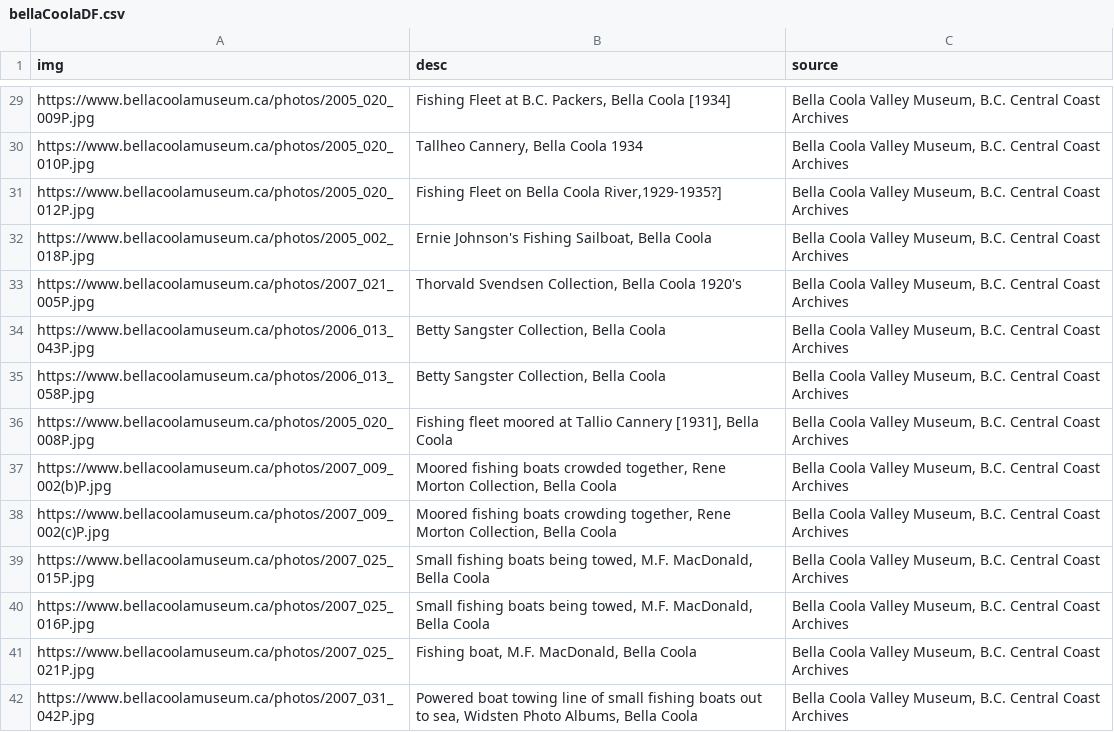
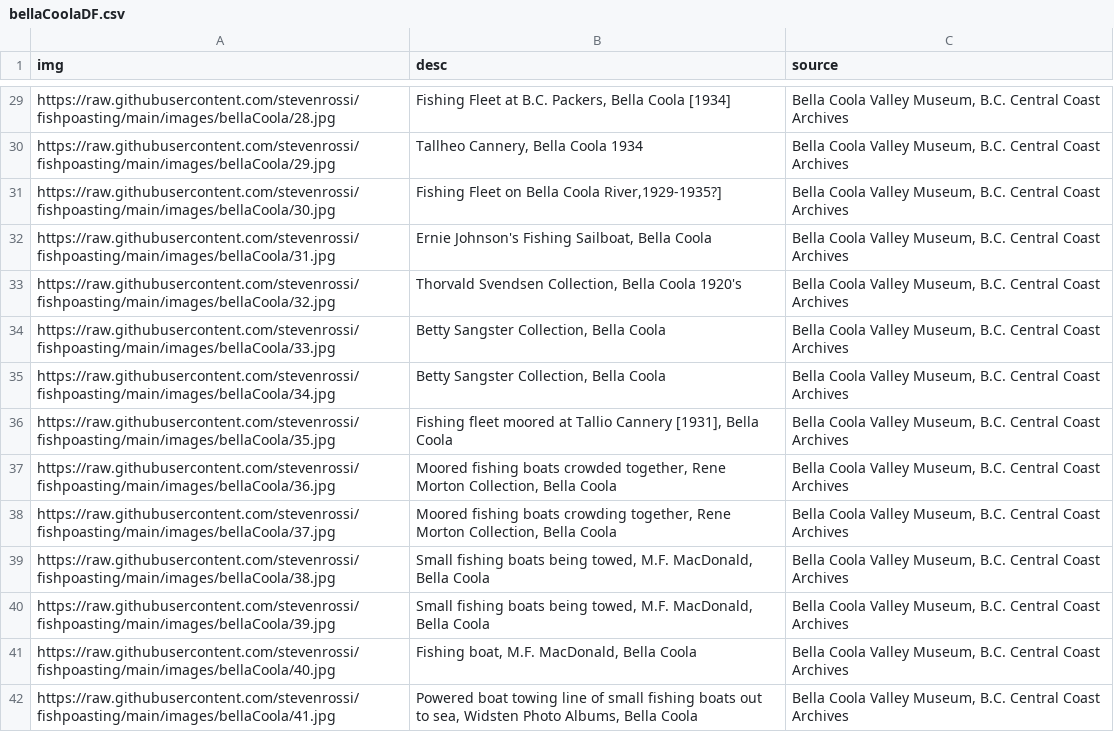
Before and after one commit to stevenrossi/fishpoasting, a CSV file: urls/bellaCoolaDF.csv, drawn as a sheet; only a part is shown, gaps mark what is left out; the diff covers the shown part only.

Commit message:
Fixed bella coola links

```diff
--- a/urls/bellaCoolaDF.csv
+++ b/urls/bellaCoolaDF.csv
@@ -29,14 +29,14 @@
-"https://www.bellacoolamuseum.ca/photos/2005_020_009P.jpg","Fishing Fleet at B.C. Packers, Bella Coola [1934]","Bella Coola Valley Museum, B.C. Central Coast Archives"
-"https://www.bellacoolamuseum.ca/photos/2005_020_010P.jpg","Tallheo Cannery, Bella Coola 1934","Bella Coola Valley Museum, B.C. Central Coast Archives"
-"https://www.bellacoolamuseum.ca/photos/2005_020_012P.jpg","Fishing Fleet on Bella Coola River,1929-1935?]","Bella Coola Valley Museum, B.C. Central Coast Archives"
-"https://www.bellacoolamuseum.ca/photos/2005_002_018P.jpg","Ernie Johnson's Fishing Sailboat, Bella Coola","Bella Coola Valley Museum, B.C. Central Coast Archives"
-"https://www.bellacoolamuseum.ca/photos/2007_021_005P.jpg","Thorvald Svendsen Collection, Bella Coola 1920's","Bella Coola Valley Museum, B.C. Central Coast Archives"
-"https://www.bellacoolamuseum.ca/photos/2006_013_043P.jpg","Betty Sangster Collection, Bella Coola","Bella Coola Valley Museum, B.C. Central Coast Archives"
-"https://www.bellacoolamuseum.ca/photos/2006_013_058P.jpg","Betty Sangster Collection, Bella Coola","Bella Coola Valley Museum, B.C. Central Coast Archives"
-"https://www.bellacoolamuseum.ca/photos/2005_020_008P.jpg","Fishing fleet moored at Tallio Cannery [1931], Bella Coola","Bella Coola Valley Museum, B.C. Central Coast Archives"
-"https://www.bellacoolamuseum.ca/photos/2007_009_002(b)P.jpg","Moored fishing boats crowded together, Rene Morton Collection, Bella Coola","Bella Coola Valley Museum, B.C. Central Coast Archives"
-"https://www.bellacoolamuseum.ca/photos/2007_009_002(c)P.jpg","Moored fishing boats crowding together, Rene Morton Collection, Bella Coola","Bella Coola Valley Museum, B.C. Central Coast Archives"
-"https://www.bellacoolamuseum.ca/photos/2007_025_015P.jpg","Small fishing boats being towed, M.F. MacDonald, Bella Coola","Bella Coola Valley Museum, B.C. Central Coast Archives"
-"https://www.bellacoolamuseum.ca/photos/2007_025_016P.jpg","Small fishing boats being towed, M.F. MacDonald, Bella Coola","Bella Coola Valley Museum, B.C. Central Coast Archives"
-"https://www.bellacoolamuseum.ca/photos/2007_025_021P.jpg","Fishing boat, M.F. MacDonald, Bella Coola","Bella Coola Valley Museum, B.C. Central Coast Archives"
-"https://www.bellacoolamuseum.ca/photos/2007_031_042P.jpg","Powered boat towing line of small fishing boats out to sea, Widsten Photo Albums, Bella Coola","Bella Coola Valley Museum, B.C. Central Coast Archives"
+"https://raw.githubusercontent.com/stevenrossi/fishpoasting/main/images/bellaCoola/28.jpg","Fishing Fleet at B.C. Packers, Bella Coola [1934]","Bella Coola Valley Museum, B.C. Central Coast Archives"
+"https://raw.githubusercontent.com/stevenrossi/fishpoasting/main/images/bellaCoola/29.jpg","Tallheo Cannery, Bella Coola 1934","Bella Coola Valley Museum, B.C. Central Coast Archives"
+"https://raw.githubusercontent.com/stevenrossi/fishpoasting/main/images/bellaCoola/30.jpg","Fishing Fleet on Bella Coola River,1929-1935?]","Bella Coola Valley Museum, B.C. Central Coast Archives"
+"https://raw.githubusercontent.com/stevenrossi/fishpoasting/main/images/bellaCoola/31.jpg","Ernie Johnson's Fishing Sailboat, Bella Coola","Bella Coola Valley Museum, B.C. Central Coast Archives"
+"https://raw.githubusercontent.com/stevenrossi/fishpoasting/main/images/bellaCoola/32.jpg","Thorvald Svendsen Collection, Bella Coola 1920's","Bella Coola Valley Museum, B.C. Central Coast Archives"
+"https://raw.githubusercontent.com/stevenrossi/fishpoasting/main/images/bellaCoola/33.jpg","Betty Sangster Collection, Bella Coola","Bella Coola Valley Museum, B.C. Central Coast Archives"
+"https://raw.githubusercontent.com/stevenrossi/fishpoasting/main/images/bellaCoola/34.jpg","Betty Sangster Collection, Bella Coola","Bella Coola Valley Museum, B.C. Central Coast Archives"
+"https://raw.githubusercontent.com/stevenrossi/fishpoasting/main/images/bellaCoola/35.jpg","Fishing fleet moored at Tallio Cannery [1931], Bella Coola","Bella Coola Valley Museum, B.C. Central Coast Archives"
+"https://raw.githubusercontent.com/stevenrossi/fishpoasting/main/images/bellaCoola/36.jpg","Moored fishing boats crowded together, Rene Morton Collection, Bella Coola","Bella Coola Valley Museum, B.C. Central Coast Archives"
+"https://raw.githubusercontent.com/stevenrossi/fishpoasting/main/images/bellaCoola/37.jpg","Moored fishing boats crowding together, Rene Morton Collection, Bella Coola","Bella Coola Valley Museum, B.C. Central Coast Archives"
+"https://raw.githubusercontent.com/stevenrossi/fishpoasting/main/images/bellaCoola/38.jpg","Small fishing boats being towed, M.F. MacDonald, Bella Coola","Bella Coola Valley Museum, B.C. Central Coast Archives"
+"https://raw.githubusercontent.com/stevenrossi/fishpoasting/main/images/bellaCoola/39.jpg","Small fishing boats being towed, M.F. MacDonald, Bella Coola","Bella Coola Valley Museum, B.C. Central Coast Archives"
+"https://raw.githubusercontent.com/stevenrossi/fishpoasting/main/images/bellaCoola/40.jpg","Fishing boat, M.F. MacDonald, Bella Coola","Bella Coola Valley Museum, B.C. Central Coast Archives"
+"https://raw.githubusercontent.com/stevenrossi/fishpoasting/main/images/bellaCoola/41.jpg","Powered boat towing line of small fishing boats out to sea, Widsten Photo Albums, Bella Coola","Bella Coola Valley Museum, B.C. Central Coast Archives"
```
Also changed, not shown: 27 edited cells elsewhere in this file, 41 other files.
